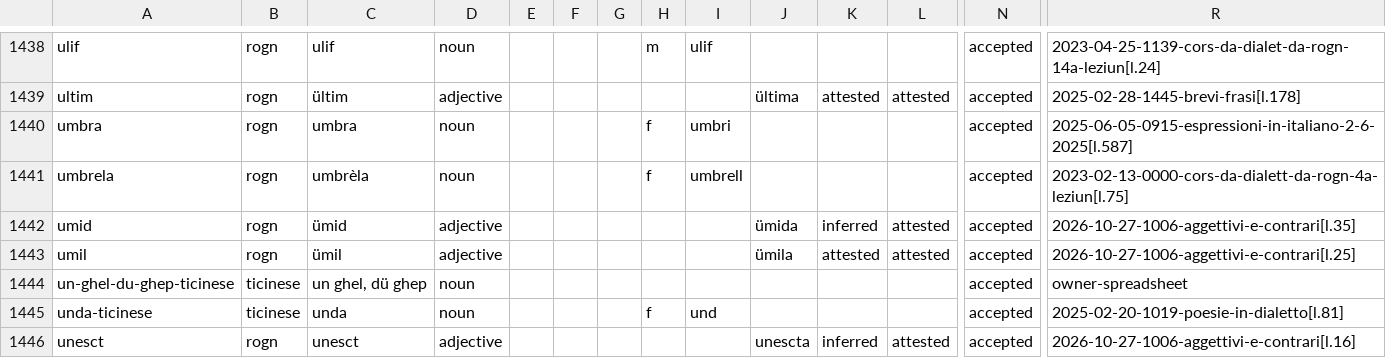
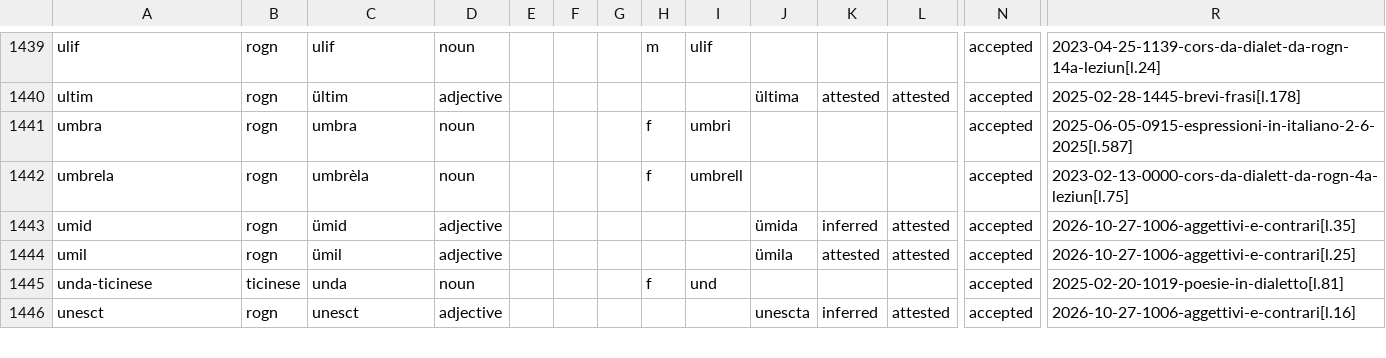
Before and after one commit to michaelmaguire/languages-dialett, a CSV file: cldf/entries.csv, drawn as a sheet; only a part is shown, gaps mark what is left out; removed rows and columns are numbered as before the commit, all else as after; rows hold the shown columns only; the diff covers the shown part only; the diff names each change by its address in the sheet, - before the commit and + after, or states it on an @@ line.

```diff
--- a/cldf/entries.csv
+++ b/cldf/entries.csv
-row 1444: un-ghel-du-ghep-ticinese | ticinese | un ghel, dü ghep | noun |  |  |  |  |  |  |  |  | accepted | owner-spreadsheet
```
Also changed, not shown: 2 added rows, 1 removed row and 12 edited cells elsewhere in this file, cldf/senses.csv, etc/decisions.csv, 43 other files.
